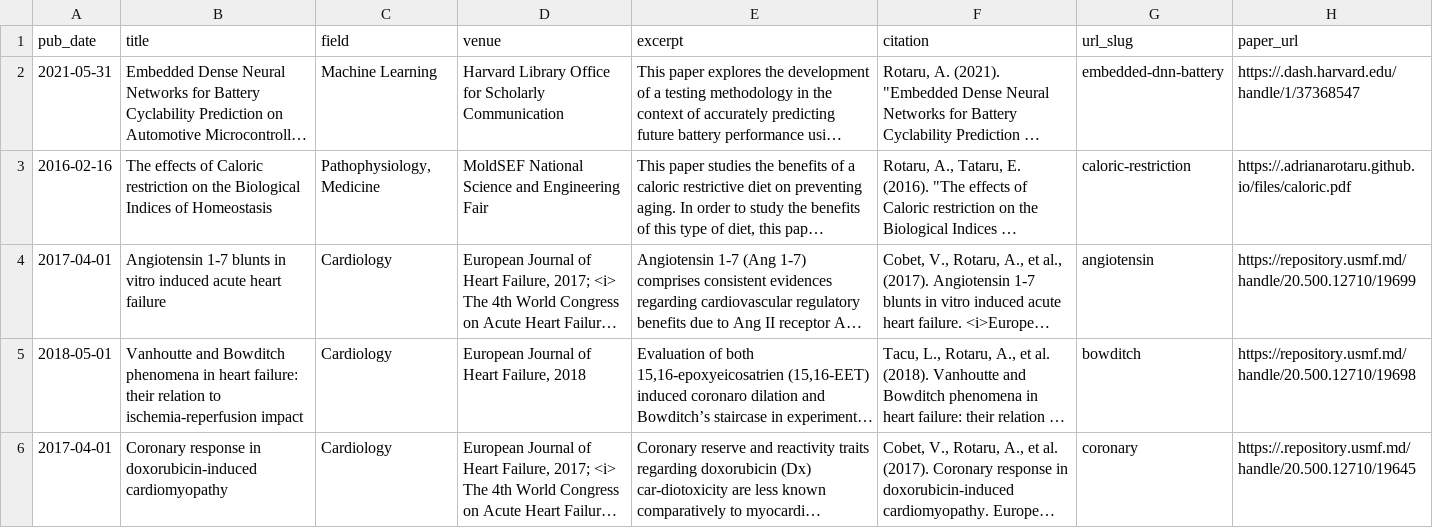
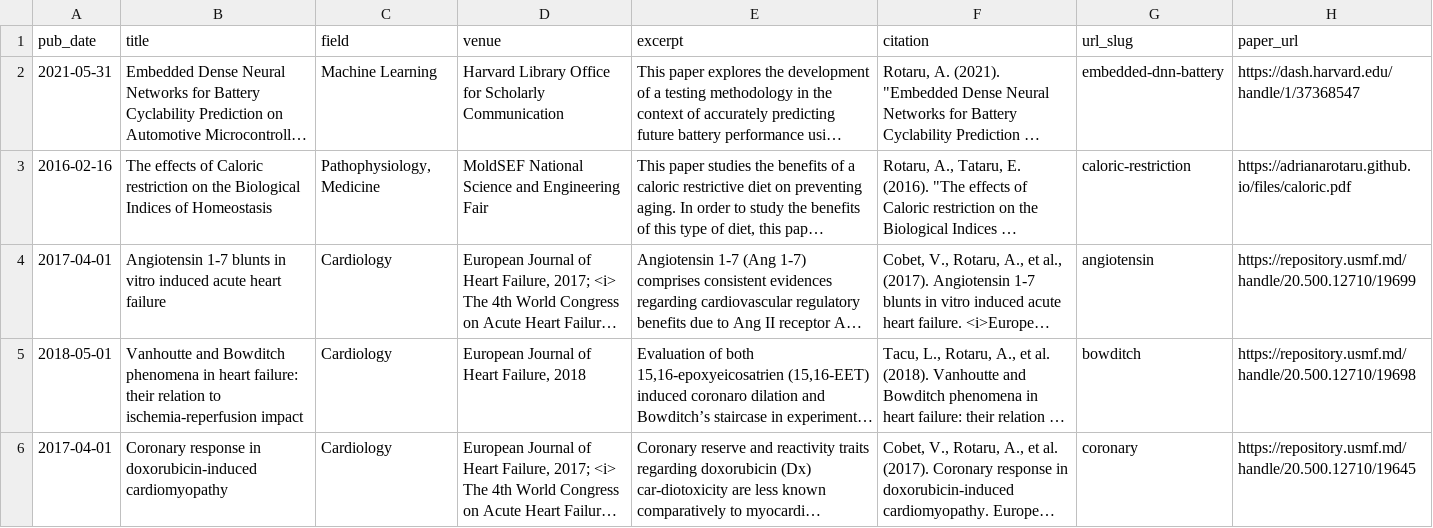
Before and after one commit to adrianarotaru/personal-website, a TSV file: markdown_generator/research.tsv, drawn as a sheet; long unchanged cells end in …; the diff names each change by its address in the sheet, - before the commit and + after, or states it on an @@ line.

```diff
--- a/markdown_generator/research.tsv
+++ b/markdown_generator/research.tsv
-H2 (paper_url): https://.dash.harvard.edu/handle/1/37368547
+H2 (paper_url): https://dash.harvard.edu/handle/1/37368547
-H3 (paper_url): https://.adrianarotaru.github.io/files/caloric.pdf
+H3 (paper_url): https://adrianarotaru.github.io/files/caloric.pdf
-H6 (paper_url): https://.repository.usmf.md/handle/20.500.12710/19645
+H6 (paper_url): https://repository.usmf.md/handle/20.500.12710/19645
```
Also changed, not shown: markdown_generator/projects.tsv, 20 other files.
